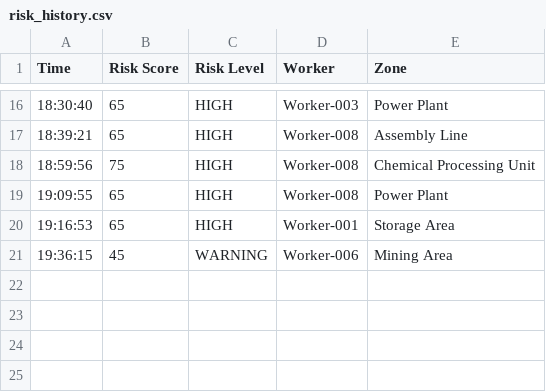
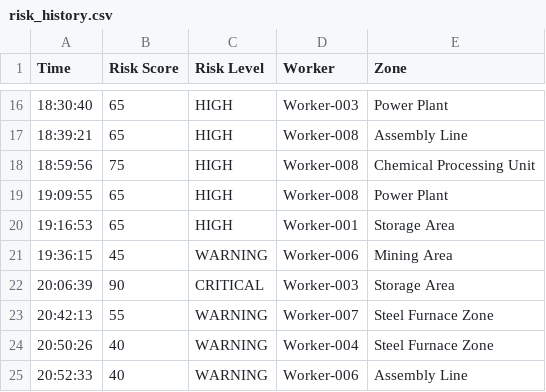
Before and after one commit to PreetSingh9234/Preet-Safety-Technology, a CSV file: data/risk_history.csv, drawn as a sheet; only a part is shown, gaps mark what is left out.

```diff
--- a/data/risk_history.csv
+++ b/data/risk_history.csv
@@ -21 +21,5 @@ Time,Risk Score,Risk Level,Worker,Zone
 19:36:15,45,WARNING,Worker-006,Mining Area
+20:06:39,90,CRITICAL,Worker-003,Storage Area
+20:42:13,55,WARNING,Worker-007,Steel Furnace Zone
+20:50:26,40,WARNING,Worker-004,Steel Furnace Zone
+20:52:33,40,WARNING,Worker-006,Assembly Line
```
Also changed, not shown: 3 other files.
